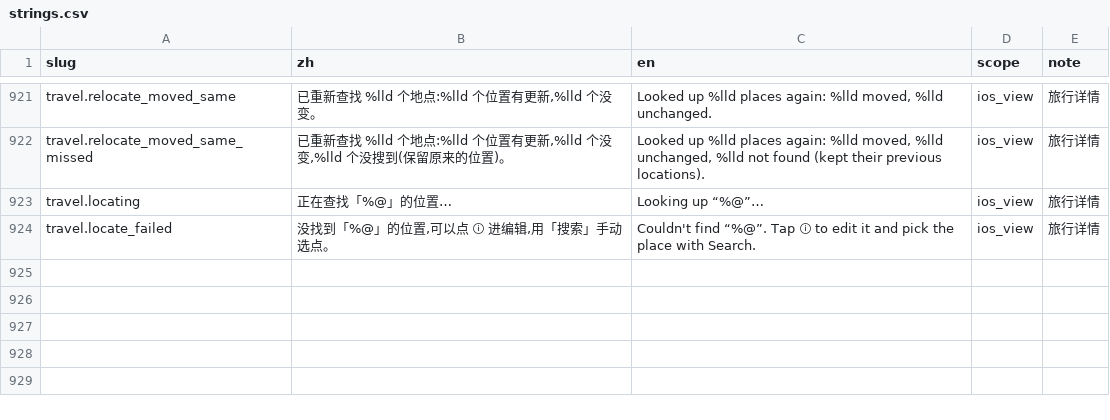
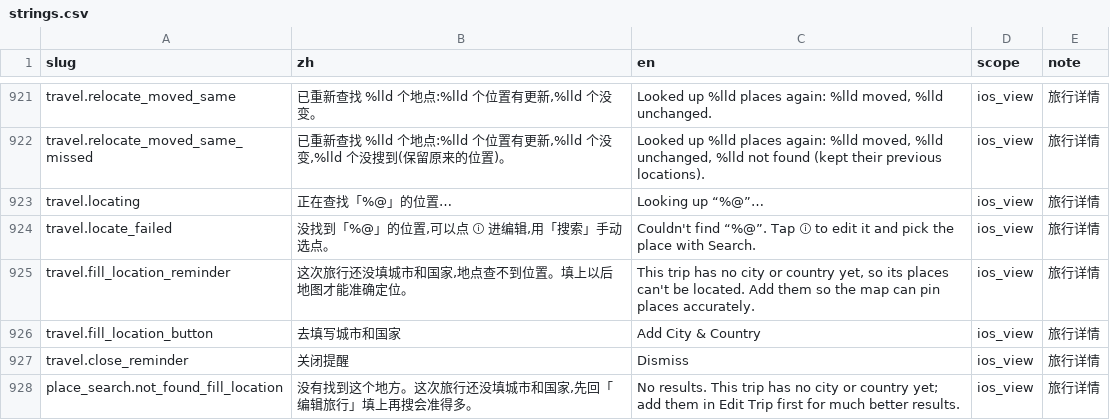
Before and after one commit to Lu-Zhan/lodo, a CSV file: i18n/strings.csv, drawn as a sheet; only a part is shown, gaps mark what is left out.

```diff
--- a/i18n/strings.csv
+++ b/i18n/strings.csv
@@ -924 +924,5 @@ travel.locating,正在查找「%@」的位置…,Looking up “%@”…,ios_view
 travel.locate_failed,"没找到「%@」的位置,可以点 ⓘ 进编辑,用「搜索」手动选点。",Couldn't find “%@”. Tap ⓘ to edit it and pick the place with Search.,ios_view,旅行详情
+travel.fill_location_reminder,"这次旅行还没填城市和国家,地点查不到位置。填上以后地图才能准确定位。","This trip has no city or country yet, so its places can't be located. Add them so the map can pin places accurately.",ios_view,旅行详情
+travel.fill_location_button,去填写城市和国家,Add City & Country,ios_view,旅行详情
+travel.close_reminder,关闭提醒,Dismiss,ios_view,旅行详情
+place_search.not_found_fill_location,"没有找到这个地方。这次旅行还没填城市和国家,先回「编辑旅行」填上再搜会准得多。",No results. This trip has no city or country yet; add them in Edit Trip first for much better results.,ios_view,旅行详情
```
Also changed, not shown: 6 other files.
